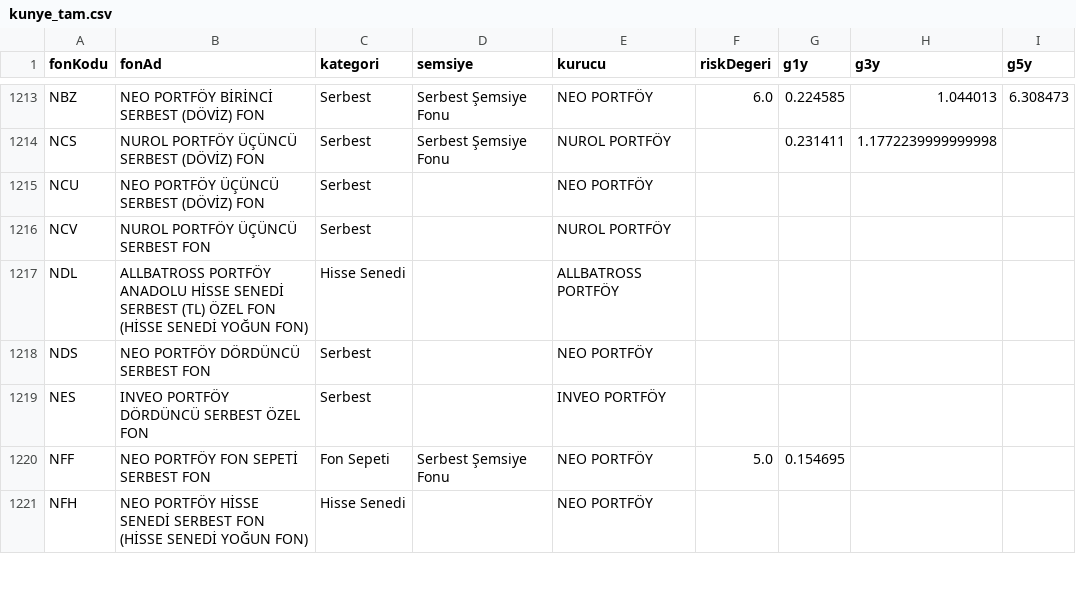
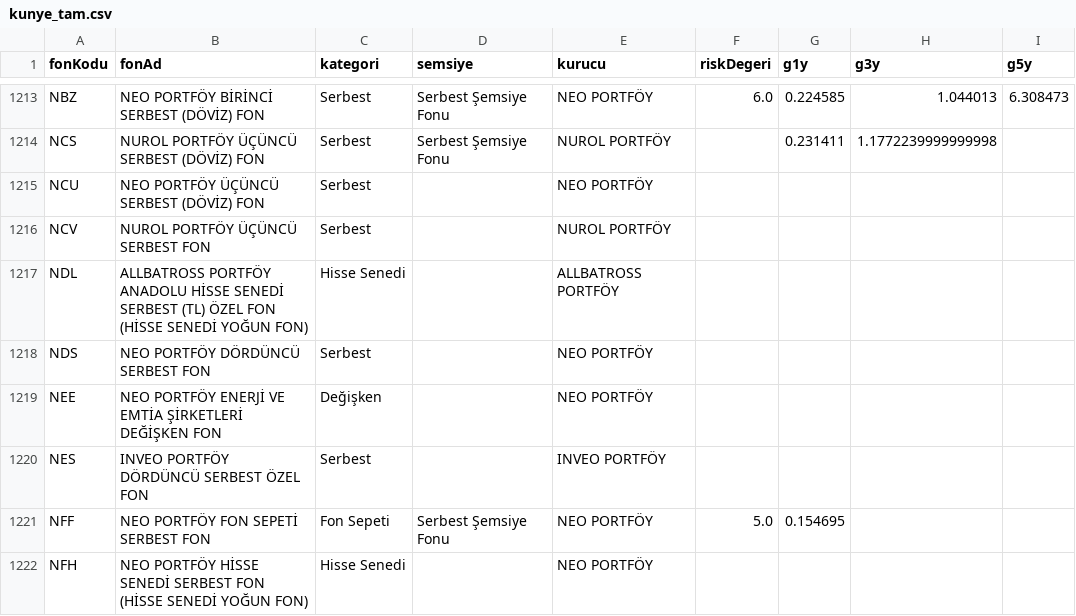
Before and after one commit to sercannnnn/fon-analiz-veri, a CSV file: veri/kunye_tam.csv, drawn as a sheet; only a part is shown, gaps mark what is left out; the diff names each change by its address in the sheet, - before the commit and + after, or states it on an @@ line.

Commit message:
KAP dizini ve kunye 2026-11-16

```diff
--- a/veri/kunye_tam.csv
+++ b/veri/kunye_tam.csv
+row 1219: NEE | NEO PORTFÖY ENERJİ VE EMTİA ŞİRKETLERİ DEĞİŞKEN FON | Değişken |  | NEO PORTFÖY
```
Also changed, not shown: 3 other files.
